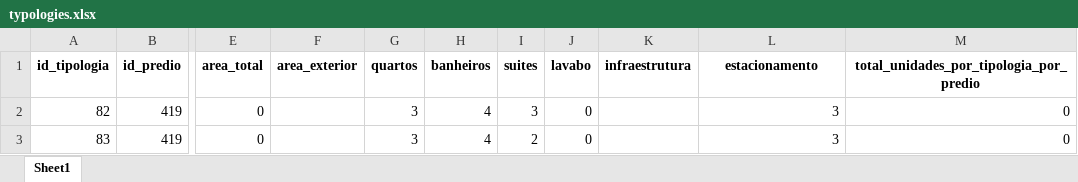
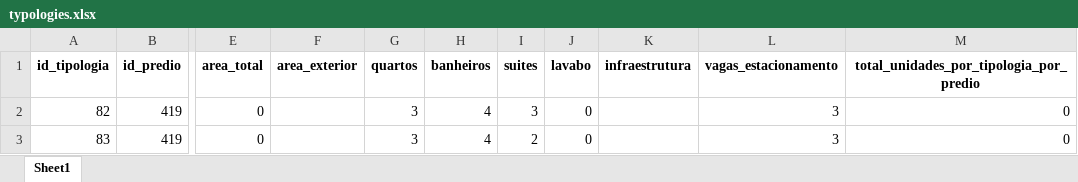
Before and after one commit to annezanotto/thorr_llama_7B, an Excel workbook: tables/typologies.xlsx, sheet Sheet1, drawn as a sheet; only a part is shown, gaps mark what is left out; values as stored, in another font and other column widths than the file's, no borders; the diff names each change by its address in the sheet, - before the commit and + after, or states it on an @@ line.

```diff
--- a/tables/typologies.xlsx (sheet Sheet1)
+++ b/tables/typologies.xlsx (sheet Sheet1)
-L1: estacionamento
+L1: vagas_estacionamento
```
Also changed, not shown: tables/buildings.xlsx, 3 other files.
